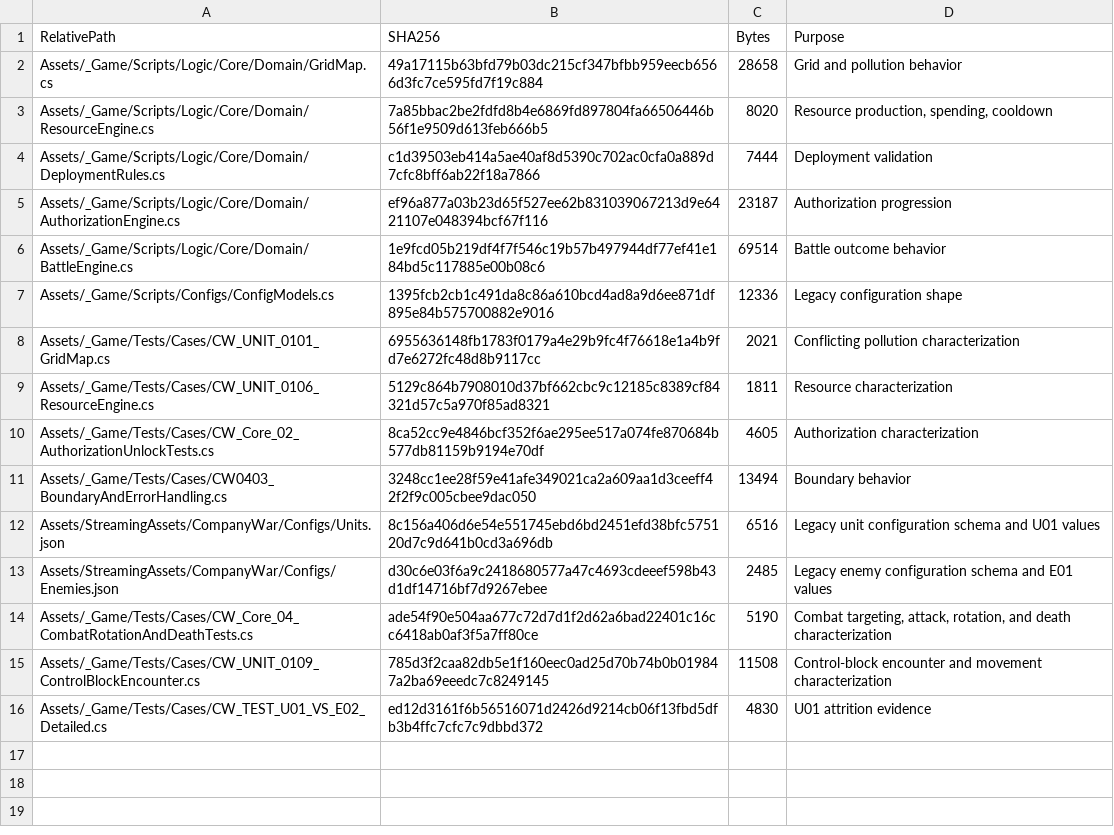
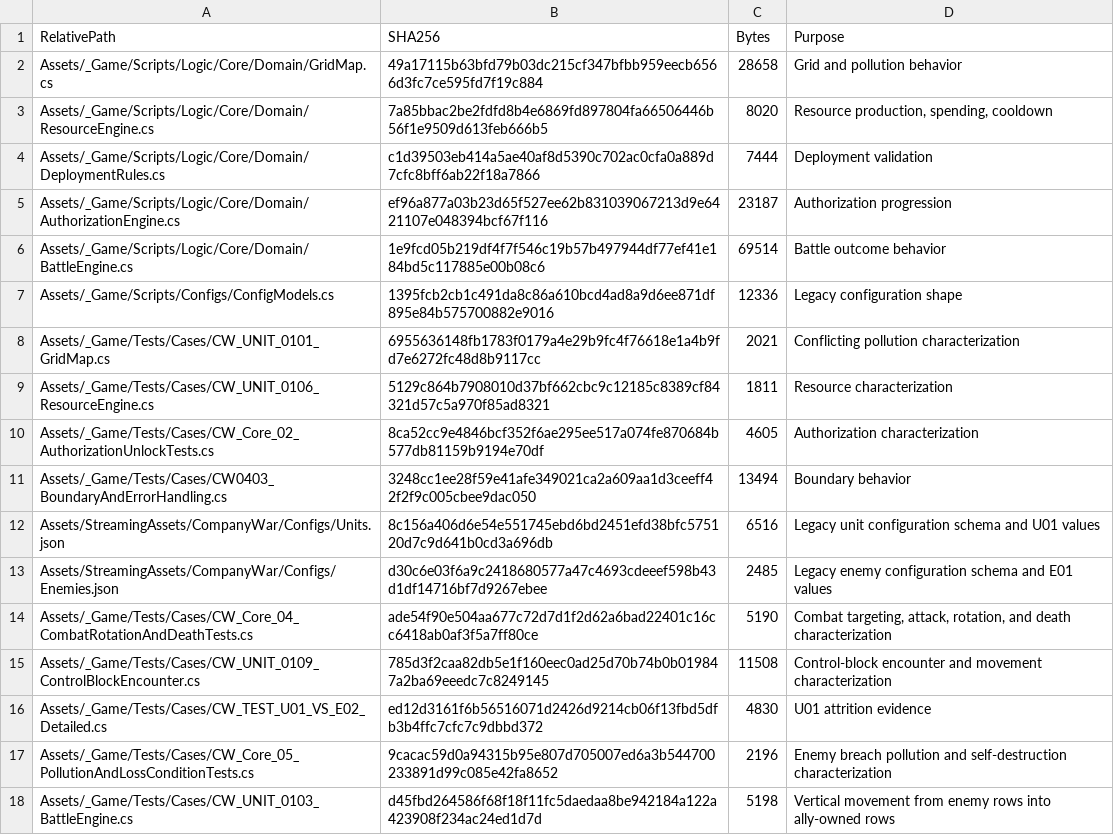
Before and after one commit to Arain520/Company-War-RE, a CSV file: Migration/Specifications/SourceEvidenceHashes.csv, drawn as a sheet.

```diff
--- a/Migration/Specifications/SourceEvidenceHashes.csv
+++ b/Migration/Specifications/SourceEvidenceHashes.csv
@@ -16 +16,3 @@
 "Assets/_Game/Tests/Cases/CW_TEST_U01_VS_E02_Detailed.cs","ed12d3161f6b56516071d2426d9214cb06f13fbd5dfb3b4ffc7cfc7c9dbbd372","4830","U01 attrition evidence"
+"Assets/_Game/Tests/Cases/CW_Core_05_PollutionAndLossConditionTests.cs","9cacac59d0a94315b95e807d705007ed6a3b544700233891d99c085e42fa8652","2196","Enemy breach pollution and self-destruction characterization"
+"Assets/_Game/Tests/Cases/CW_UNIT_0103_BattleEngine.cs","d45fbd264586f68f18f11fc5daedaa8be942184a122a423908f234ac24ed1d7d","5198","Vertical movement from enemy rows into ally-owned rows"
```
Also changed, not shown: Migration/Specifications/LegacyBehaviorTraceability.csv, Migration/Specifications/LegacyConfigCompatibilityMatrix.csv, 11 other files.
